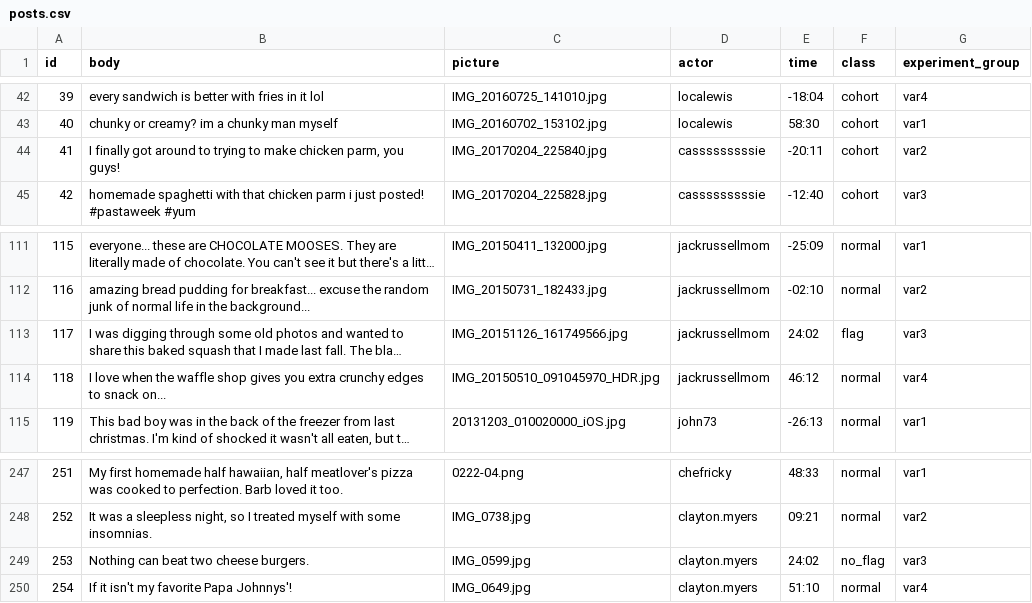
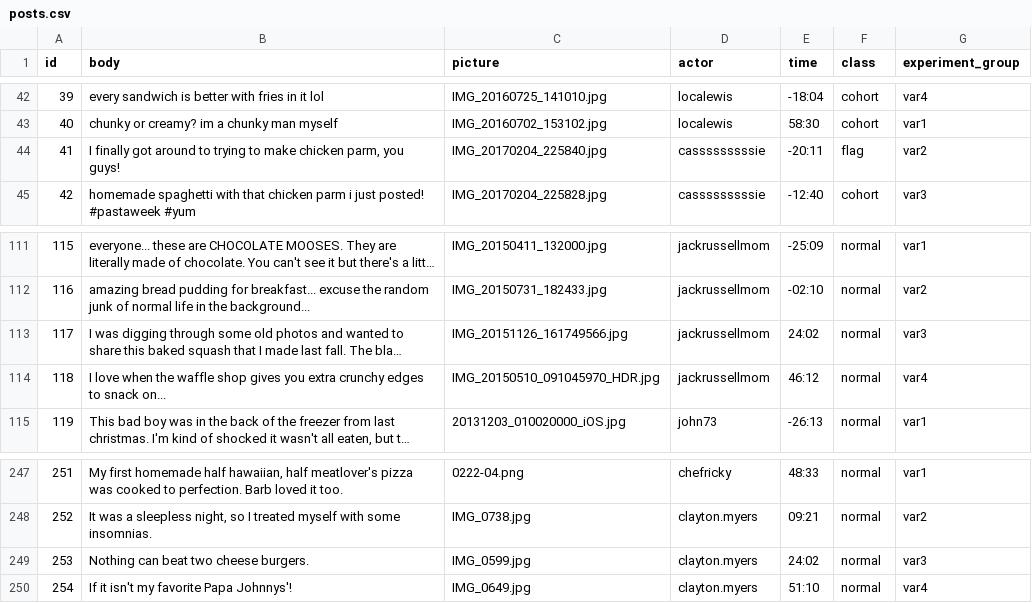
Before and after one commit to cornellsml/truman_content_moderation, a CSV file: input/posts.csv, drawn as a sheet; only a part is shown, gaps mark what is left out; long unchanged cells end in …; the diff covers the shown part only; the diff names each change by its address in the sheet, - before the commit and + after, or states it on an @@ line.

```diff
--- a/input/posts.csv
+++ b/input/posts.csv
-F44 (class): cohort
+F44 (class): flag
-F113 (class): flag
+F113 (class): normal
-F249 (class): no_flag
+F249 (class): normal
```
Also changed, not shown: 8 edited cells elsewhere in this file, input/replies.csv.
